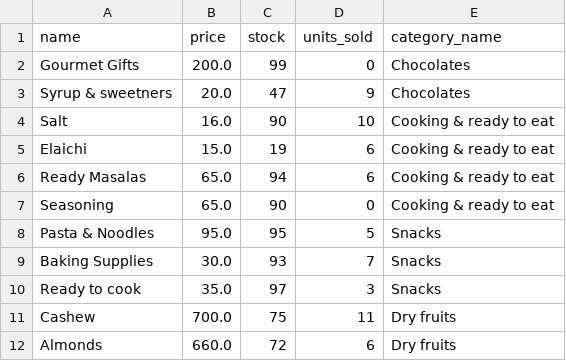
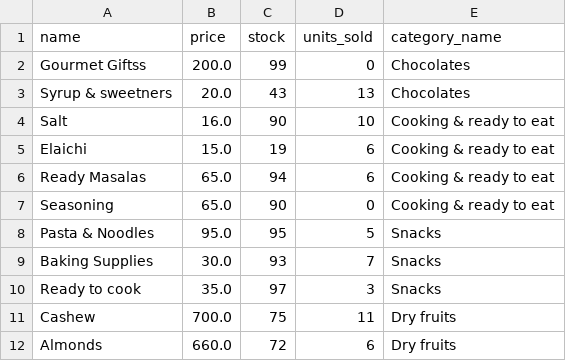
Before and after one commit to rishabh11336/Mad2Project, a CSV file: BackEnd/app/utils/reports/data.csv, drawn as a sheet.

Commit message:
Update pycache files and data.csv

```diff
--- a/BackEnd/app/utils/reports/data.csv
+++ b/BackEnd/app/utils/reports/data.csv
@@ -1,4 +1,4 @@
 name,price,stock,units_sold,category_name
-Gourmet Gifts,200.0,99,0,Chocolates
-Syrup & sweetners,20.0,47,9,Chocolates
+Gourmet Giftss,200.0,99,0,Chocolates
+Syrup & sweetners,20.0,43,13,Chocolates
 Salt,16.0,90,10,Cooking & ready to eat
```
Also changed, not shown: 1 other file.
